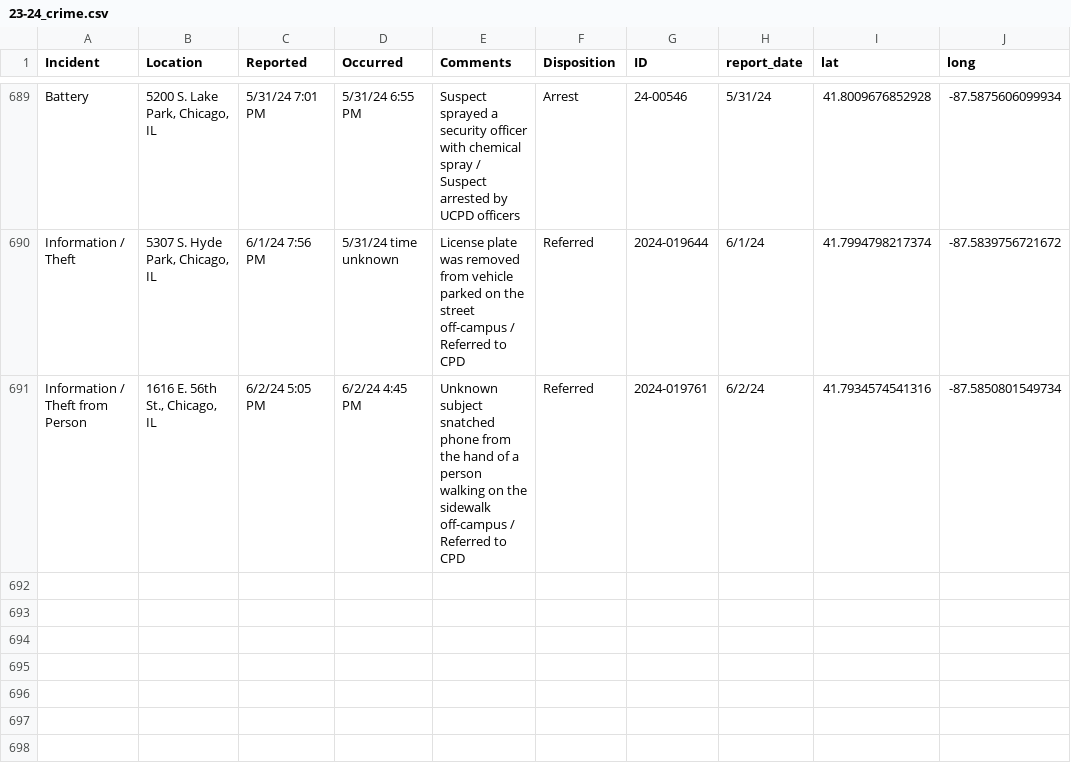
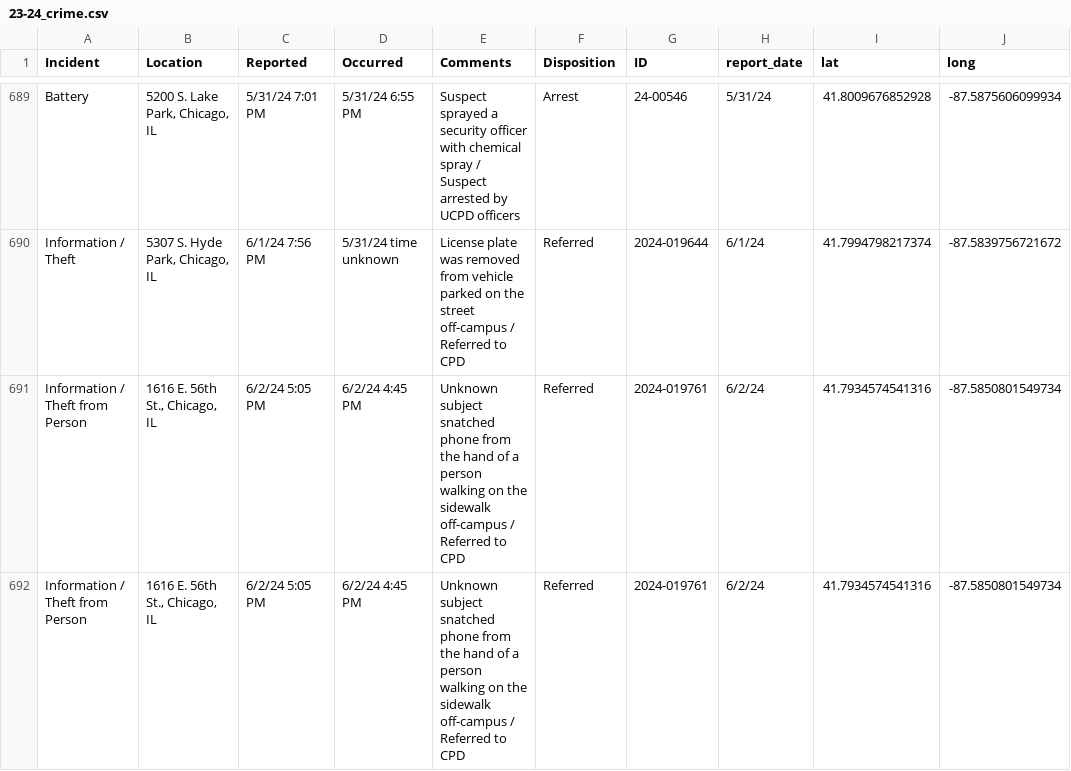
Before and after one commit to uchicago-crime/map, a CSV file: data/23-24_crime.csv, drawn as a sheet; only a part is shown, gaps mark what is left out; the diff names each change by its address in the sheet, - before the commit and + after, or states it on an @@ line.

```diff
--- a/data/23-24_crime.csv
+++ b/data/23-24_crime.csv
+row 692: Information / Theft from Person | 1616 E. 56th St., Chicago, IL | 6/2/24 5:05 PM | 6/2/24 4:45 PM | Unknown subject snatched phone from the hand of a person walking on the sidewalk off-campus / Referred to CPD | Referred | 2024-019761 | 6/2/24 | 41.7934574541316 | -87.5850801549734
```
Also changed, not shown: 1 other file.
